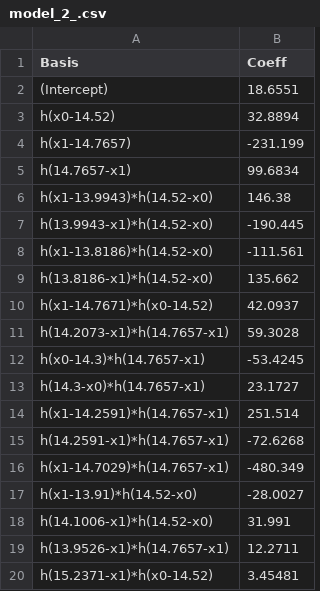
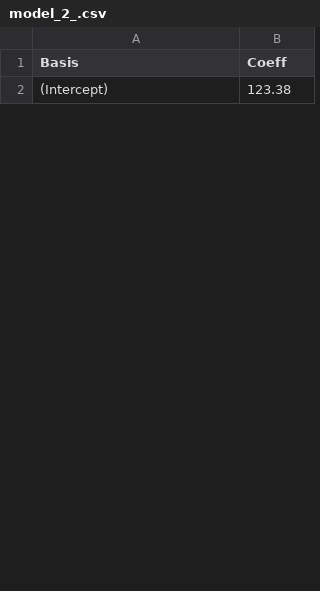
Before and after one commit to dimitris7892/KaklisPHD, a CSV file: model_2_.csv, drawn as a sheet; only a part is shown; the diff covers the shown part only.

```diff
--- a/model_2_.csv
+++ b/model_2_.csv
@@ -1,20 +1,2 @@
 Basis,Coeff
-(Intercept),18.6551
-h(x0-14.52),32.8894
-h(x1-14.7657),-231.199
-h(14.7657-x1),99.6834
-h(x1-13.9943)*h(14.52-x0),146.38
-h(13.9943-x1)*h(14.52-x0),-190.445
-h(x1-13.8186)*h(14.52-x0),-111.561
-h(13.8186-x1)*h(14.52-x0),135.662
-h(x1-14.7671)*h(x0-14.52),42.0937
-h(14.2073-x1)*h(14.7657-x1),59.3028
-h(x0-14.3)*h(14.7657-x1),-53.4245
-h(14.3-x0)*h(14.7657-x1),23.1727
-h(x1-14.2591)*h(14.7657-x1),251.514
-h(14.2591-x1)*h(14.7657-x1),-72.6268
-h(x1-14.7029)*h(14.7657-x1),-480.349
-h(x1-13.91)*h(14.52-x0),-28.0027
-h(14.1006-x1)*h(14.52-x0),31.991
-h(13.9526-x1)*h(14.7657-x1),12.2711
-h(15.2371-x1)*h(x0-14.52),3.45481
+(Intercept),123.38
```
Also changed, not shown: 14 added rows and 8 removed rows elsewhere in this file, model_0_.csv, model_1_.csv, 11 other files.
